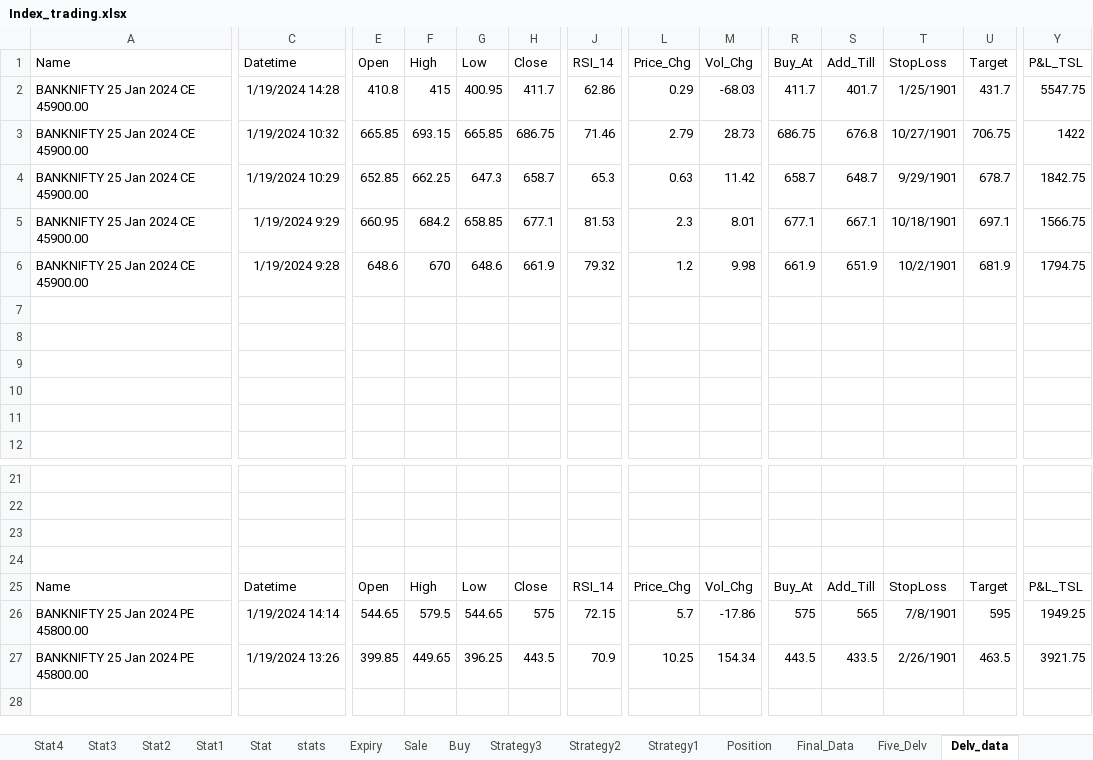
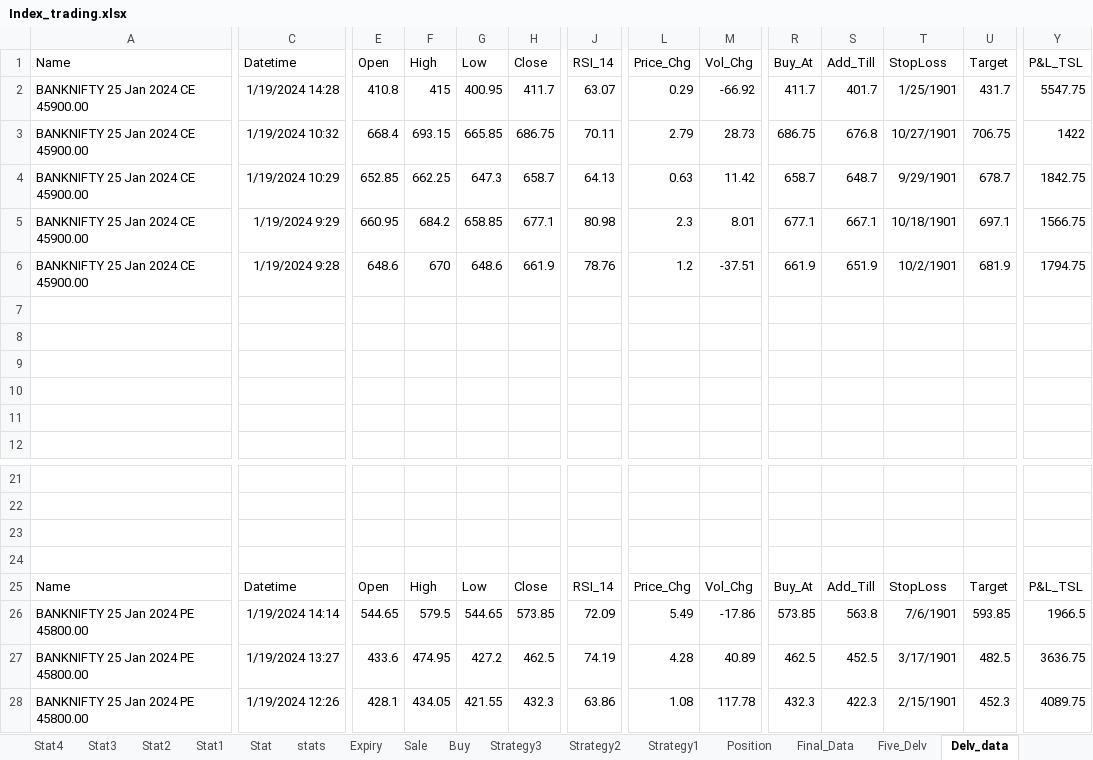
Before and after one commit to mkbairwa942/mkbairwa, an Excel workbook: Index_trading.xlsx, sheet Delv_data, drawn as a sheet; only a part is shown, gaps mark what is left out; values as stored, in another font and other column widths than the file's, no borders; rows hold the shown columns only; the diff covers the shown part only; the diff names each change by its address in the sheet, - before the commit and + after, or states it on an @@ line.

```diff
--- a/Index_trading.xlsx (sheet Delv_data)
+++ b/Index_trading.xlsx (sheet Delv_data)
-J2 (RSI_14): 62.86
+J2 (RSI_14): 63.07
-M2 (Vol_Chg): -68.03
+M2 (Vol_Chg): -66.92
-E3 (Open): 665.85
+E3 (Open): 668.4
-J3 (RSI_14): 71.46
+J3 (RSI_14): 70.11
-J4 (RSI_14): 65.3
+J4 (RSI_14): 64.13
-J5 (RSI_14): 81.53
+J5 (RSI_14): 80.98
-J6 (RSI_14): 79.32
+J6 (RSI_14): 78.76
-M6 (Vol_Chg): 9.98
+M6 (Vol_Chg): -37.51
-H26 (Close): 575
+H26 (Close): 573.85
-J26 (RSI_14): 72.15
+J26 (RSI_14): 72.09
-L26 (Price_Chg): 5.7
+L26 (Price_Chg): 5.49
-R26 (Buy_At): 575
+R26 (Buy_At): 573.85
-S26 (Add_Till): 565
+S26 (Add_Till): 563.8
-T26 (StopLoss): 7/8/1901
+T26 (StopLoss): 7/6/1901
-U26 (Target): 595
+U26 (Target): 593.85
-Y26 (P&L_TSL): 1949.25
+Y26 (P&L_TSL): 1966.5
-C27 (Datetime): 1/19/2024 13:26
+C27 (Datetime): 1/19/2024 13:27
-E27 (Open): 399.85
+E27 (Open): 433.6
-F27 (High): 449.65
+F27 (High): 474.95
-G27 (Low): 396.25
+G27 (Low): 427.2
-H27 (Close): 443.5
+H27 (Close): 462.5
-J27 (RSI_14): 70.9
+J27 (RSI_14): 74.19
-L27 (Price_Chg): 10.25
+L27 (Price_Chg): 4.28
-M27 (Vol_Chg): 154.34
+M27 (Vol_Chg): 40.89
-R27 (Buy_At): 443.5
+R27 (Buy_At): 462.5
-S27 (Add_Till): 433.5
+S27 (Add_Till): 452.5
-T27 (StopLoss): 2/26/1901
+T27 (StopLoss): 3/17/1901
-U27 (Target): 463.5
+U27 (Target): 482.5
-Y27 (P&L_TSL): 3921.75
+Y27 (P&L_TSL): 3636.75
+row 28: BANKNIFTY 25 Jan 2024 PE 45800.00 | 1/19/2024 12:26 | 428.1 | 434.05 | 421.55 | 432.3 | 63.86 | 1.08 | 117.78 | 432.3 | 422.3 | 2/15/1901 | 452.3 | 4089.75
```
Also changed, not shown: 1 edited cell elsewhere in this sheet, sheet Five_data, 2 other files.
